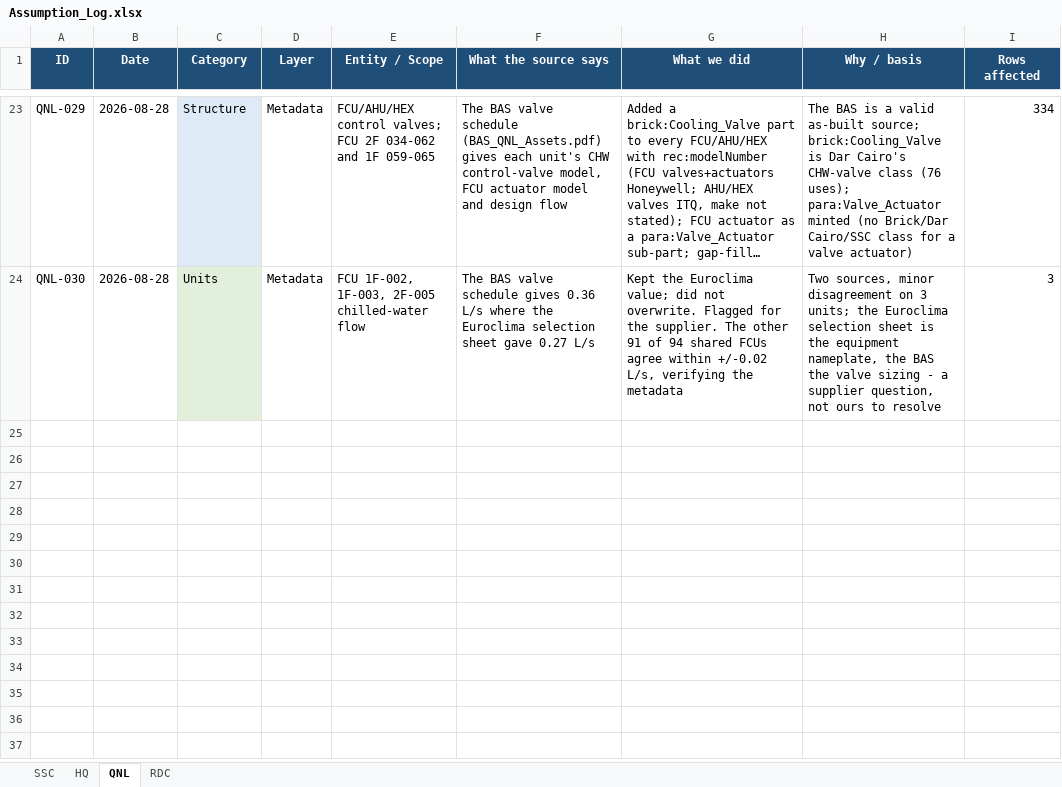
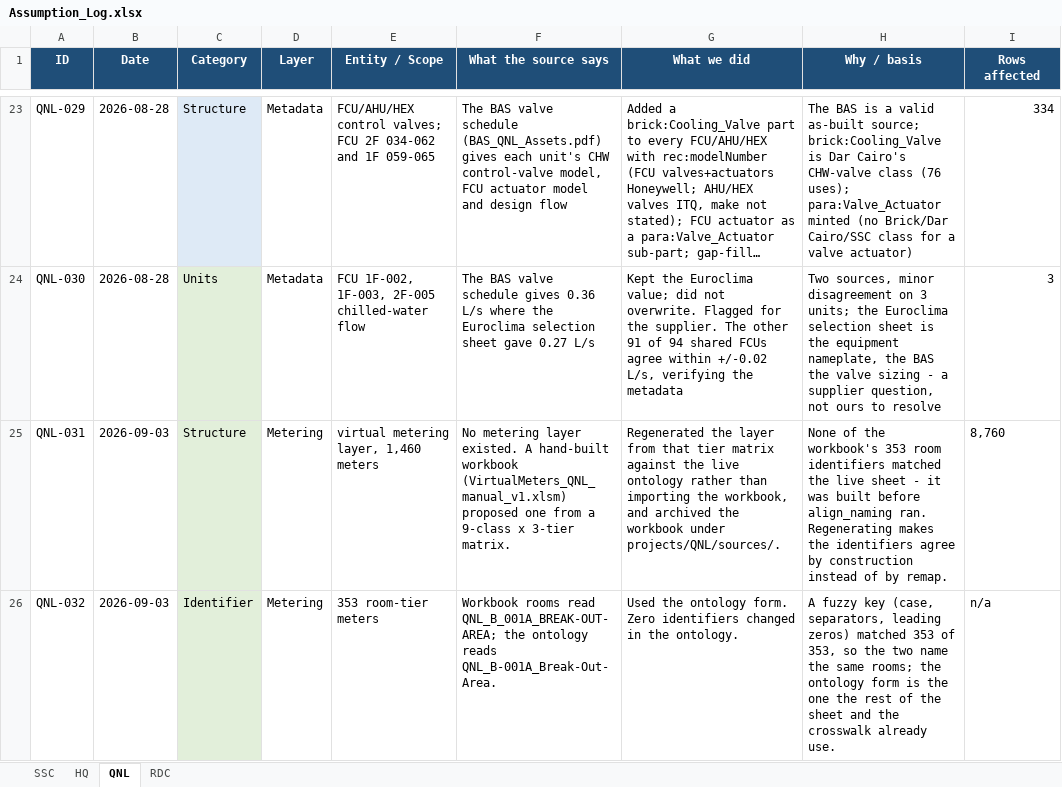
Before and after one commit to ahmad-smasri/claudeskills, an Excel workbook: projects/Assumption_Log.xlsx, sheet QNL, drawn as a sheet; only a part is shown, gaps mark what is left out; long unchanged cells end in …; values as stored, in another font and other column widths than the file's, no borders; the diff covers the shown part only; the diff names each change by its address in the sheet, - before the commit and + after, or states it on an @@ line.

```diff
--- a/projects/Assumption_Log.xlsx (sheet QNL)
+++ b/projects/Assumption_Log.xlsx (sheet QNL)
+row 25: QNL-031 | 2026-09-03 | Structure | Metering | virtual metering layer, 1,460 meters | No metering layer existed. A hand-built workbook (VirtualMeters_QNL_manual_v1.xlsm) proposed one from a 9-class x 3-tier matrix. | Regenerated the layer from that tier matrix against the live ontology rather than importing the workbook, and archived the workbook under projects/QNL/sources/. | None of the workbook's 353 room identifiers matched the live sheet - it was built before align_naming ran. Regenerating makes the identifiers agree by construction instead of by remap. | 8,760
+row 26: QNL-032 | 2026-09-03 | Identifier | Metering | 353 room-tier meters | Workbook rooms read QNL_B_001A_BREAK-OUT-AREA; the ontology reads QNL_B-001A_Break-Out-Area. | Used the ontology form. Zero identifiers changed in the ontology. | A fuzzy key (case, separators, leading zeros) matched 353 of 353, so the two name the same rooms; the ontology form is the one the rest of the sheet and the crosswalk already use. | n/a
```
Also changed, not shown: 6 added rows elsewhere in this sheet, 14 other files.
